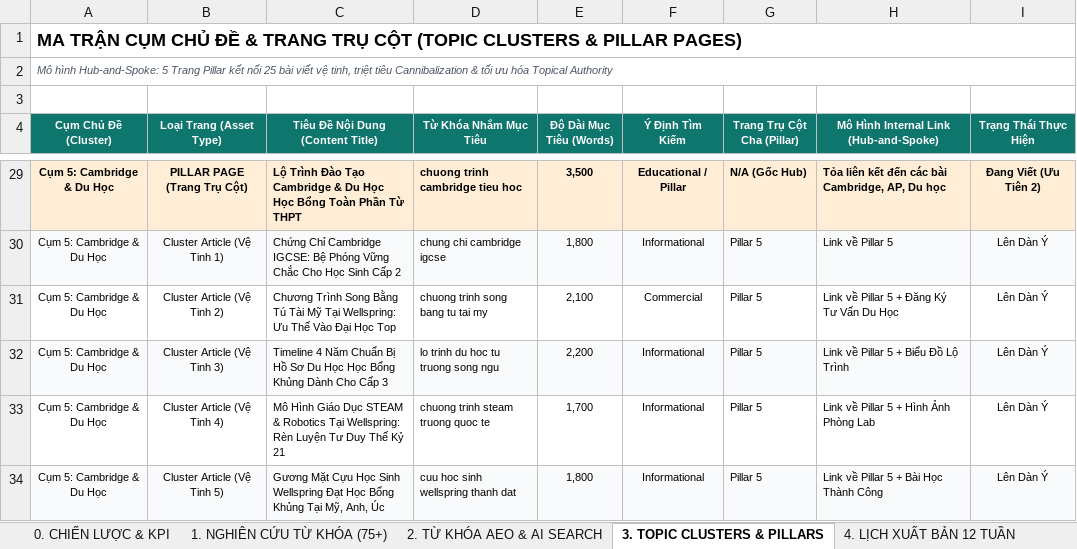
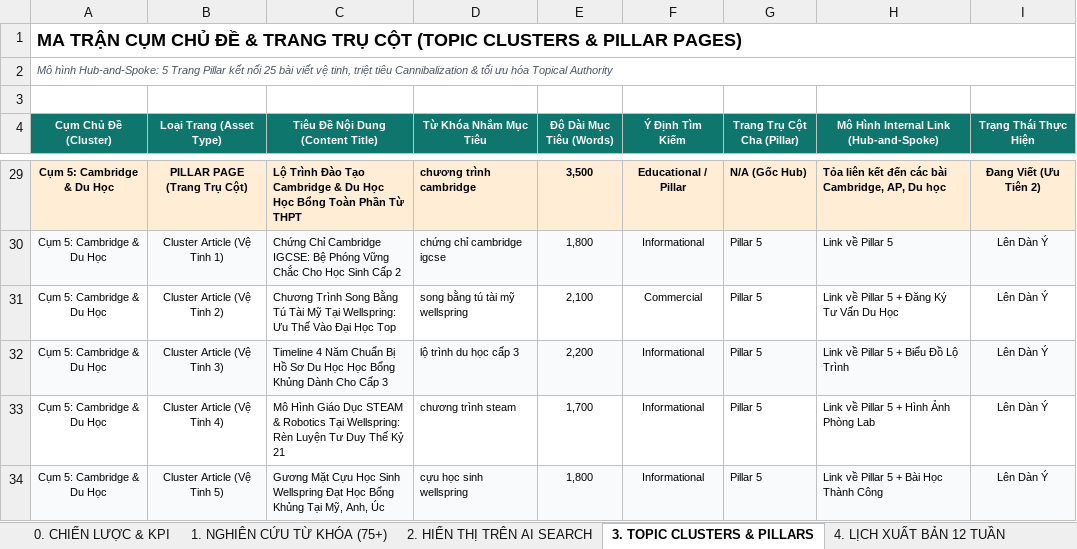
Before and after one commit to huyhung-Martech/C-ng-c-SEO-web, an Excel workbook: Bao_Cao_SEO_Audit_0_to_100_Wellspring.xlsx, sheet 3. TOPIC CLUSTERS & PILLARS, drawn as a sheet; only a part is shown, gaps mark what is left out; values as stored, in another font and other column widths than the file's, no borders; the diff covers the shown part only; the diff names each change by its address in the sheet, - before the commit and + after, or states it on an @@ line.

```diff
--- a/Bao_Cao_SEO_Audit_0_to_100_Wellspring.xlsx (sheet 3. TOPIC CLUSTERS & PILLARS)
+++ b/Bao_Cao_SEO_Audit_0_to_100_Wellspring.xlsx (sheet 3. TOPIC CLUSTERS & PILLARS)
-sheet tab: 2. TỪ KHÓA AEO & AI SEARCH
+sheet tab: 2. HIỂN THỊ TRÊN AI SEARCH
-D29 (Từ Khóa Nhắm Mục Tiêu): chuong trinh cambridge tieu hoc
+D29 (Từ Khóa Nhắm Mục Tiêu): chương trình cambridge
-D30 (Từ Khóa Nhắm Mục Tiêu): chung chi cambridge igcse
+D30 (Từ Khóa Nhắm Mục Tiêu): chứng chỉ cambridge igcse
-D31 (Từ Khóa Nhắm Mục Tiêu): chuong trinh song bang tu tai my
+D31 (Từ Khóa Nhắm Mục Tiêu): song bằng tú tài mỹ wellspring
-D32 (Từ Khóa Nhắm Mục Tiêu): lo trinh du hoc tu truong song ngu
+D32 (Từ Khóa Nhắm Mục Tiêu): lộ trình du học cấp 3
-D33 (Từ Khóa Nhắm Mục Tiêu): chuong trinh steam truong quoc te
+D33 (Từ Khóa Nhắm Mục Tiêu): chương trình steam
-D34 (Từ Khóa Nhắm Mục Tiêu): cuu hoc sinh wellspring thanh dat
+D34 (Từ Khóa Nhắm Mục Tiêu): cựu học sinh wellspring
```
Also changed, not shown: 26 edited cells elsewhere in this sheet, sheet 1. NGHIÊN CỨU TỪ KHÓA (75+), sheet 2. HIỂN THỊ TRÊN AI SEARCH, sheet 4. LỊCH XUẤT BẢN 12 TUẦN, sheet 0. CHIẾN LƯỢC & KPI, sheet 11. MÃ VÁ CODE SẴN SÀNG, 3 other files.
